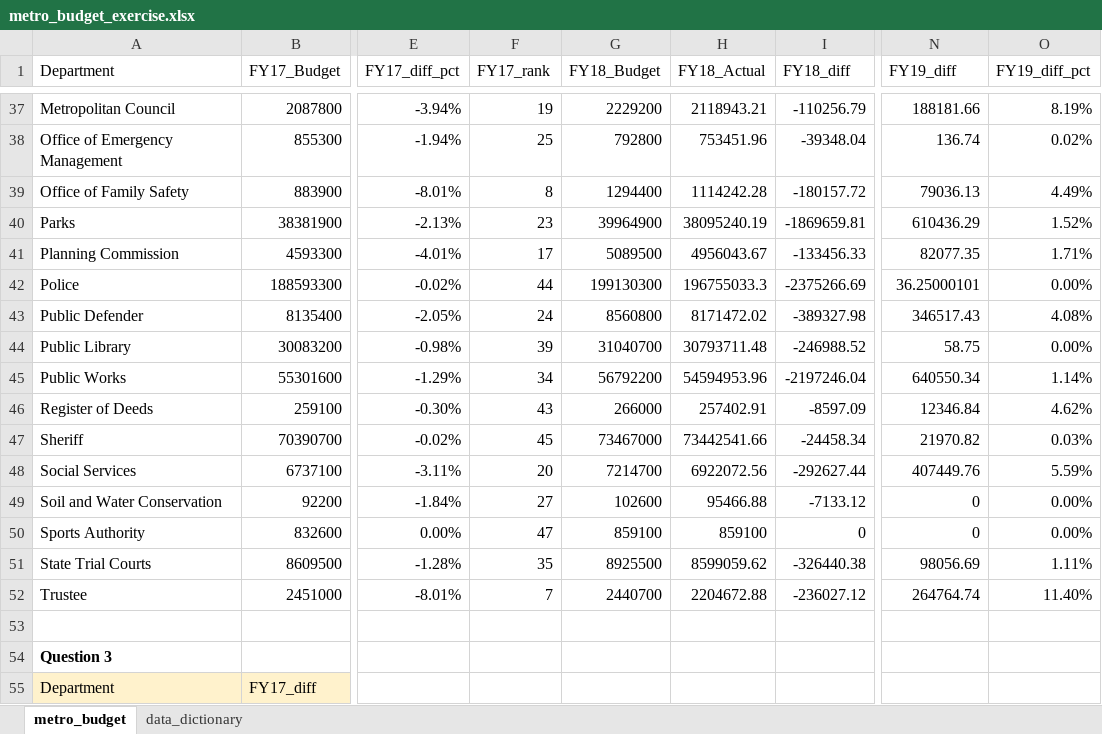
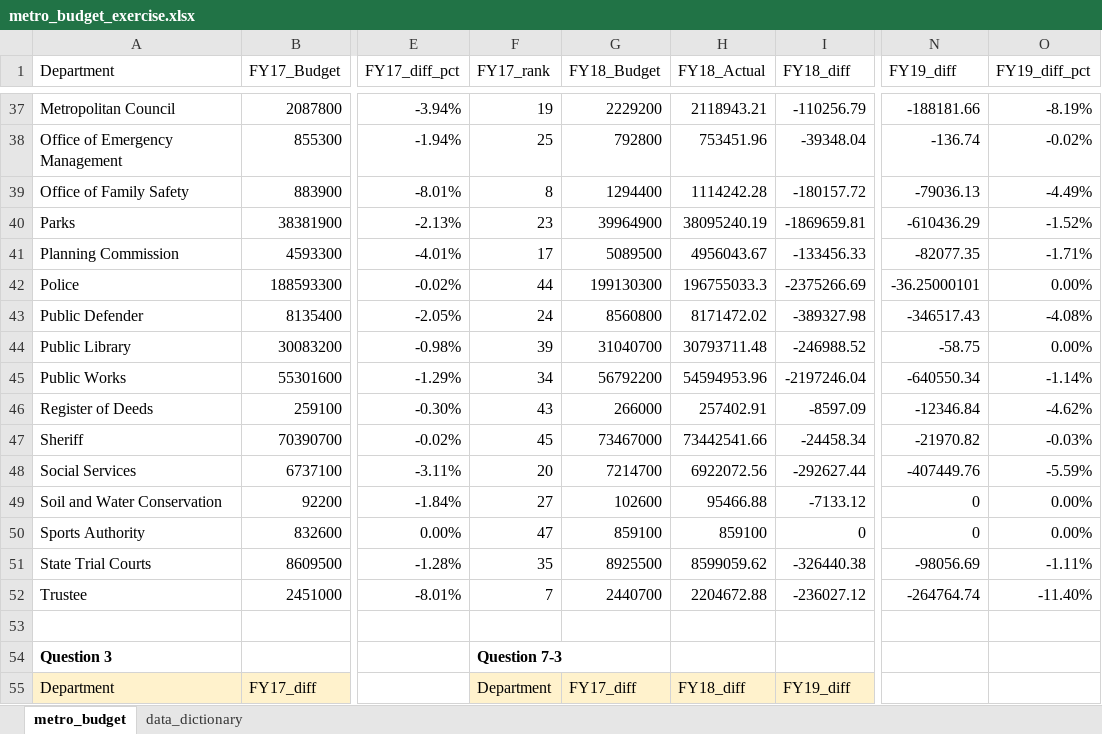
Before and after one commit to NSS-Data-Analytics-Cohort-11/lookups-exercise-McNuttJ, an Excel workbook: metro_budget_exercise.xlsx, sheet metro_budget, drawn as a sheet; only a part is shown, gaps mark what is left out; values as stored, in another font and other column widths than the file's, no borders; charts and pictures not drawn; the diff covers the shown part only; the diff names each change by its address in the sheet, - before the commit and + after, or states it on an @@ line.

```diff
--- a/metro_budget_exercise.xlsx (sheet metro_budget)
+++ b/metro_budget_exercise.xlsx (sheet metro_budget)
-N37 (FY19_diff): 188181.66
+N37 (FY19_diff): -188181.66
-O37 (FY19_diff_pct): 8.19%
+O37 (FY19_diff_pct): -8.19%
-N38 (FY19_diff): 136.74
+N38 (FY19_diff): -136.74
-O38 (FY19_diff_pct): 0.02%
+O38 (FY19_diff_pct): -0.02%
-N39 (FY19_diff): 79036.13
+N39 (FY19_diff): -79036.13
-O39 (FY19_diff_pct): 4.49%
+O39 (FY19_diff_pct): -4.49%
-N40 (FY19_diff): 610436.29
+N40 (FY19_diff): -610436.29
-O40 (FY19_diff_pct): 1.52%
+O40 (FY19_diff_pct): -1.52%
-N41 (FY19_diff): 82077.35
+N41 (FY19_diff): -82077.35
-O41 (FY19_diff_pct): 1.71%
+O41 (FY19_diff_pct): -1.71%
-N42 (FY19_diff): 36.25000101
+N42 (FY19_diff): -36.25000101
-N43 (FY19_diff): 346517.43
+N43 (FY19_diff): -346517.43
-O43 (FY19_diff_pct): 4.08%
+O43 (FY19_diff_pct): -4.08%
-N44 (FY19_diff): 58.75
+N44 (FY19_diff): -58.75
-N45 (FY19_diff): 640550.34
+N45 (FY19_diff): -640550.34
-O45 (FY19_diff_pct): 1.14%
+O45 (FY19_diff_pct): -1.14%
-N46 (FY19_diff): 12346.84
+N46 (FY19_diff): -12346.84
-O46 (FY19_diff_pct): 4.62%
+O46 (FY19_diff_pct): -4.62%
-N47 (FY19_diff): 21970.82
+N47 (FY19_diff): -21970.82
-O47 (FY19_diff_pct): 0.03%
+O47 (FY19_diff_pct): -0.03%
-N48 (FY19_diff): 407449.76
+N48 (FY19_diff): -407449.76
-O48 (FY19_diff_pct): 5.59%
+O48 (FY19_diff_pct): -5.59%
-N51 (FY19_diff): 98056.69
+N51 (FY19_diff): -98056.69
-O51 (FY19_diff_pct): 1.11%
+O51 (FY19_diff_pct): -1.11%
-N52 (FY19_diff): 264764.74
+N52 (FY19_diff): -264764.74
-O52 (FY19_diff_pct): 11.40%
+O52 (FY19_diff_pct): -11.40%
-F54 (FY17_rank): (empty)
+F54 (FY17_rank): Question 7-3
-F55 (FY17_rank): (empty)
+F55 (FY17_rank): Department
-F55:I55 fill: none
+F55:I55 fill: #FFF2CC
-G55 (FY18_Budget): (empty)
+G55 (FY18_Budget): FY17_diff
-H55 (FY18_Actual): (empty)
+H55 (FY18_Actual): FY18_diff
-I55 (FY18_diff): (empty)
+I55 (FY18_diff): FY19_diff
```
Also changed, not shown: 163 edited cells and cell formats elsewhere in this sheet, formulas that keep their value, charts or pictures.
